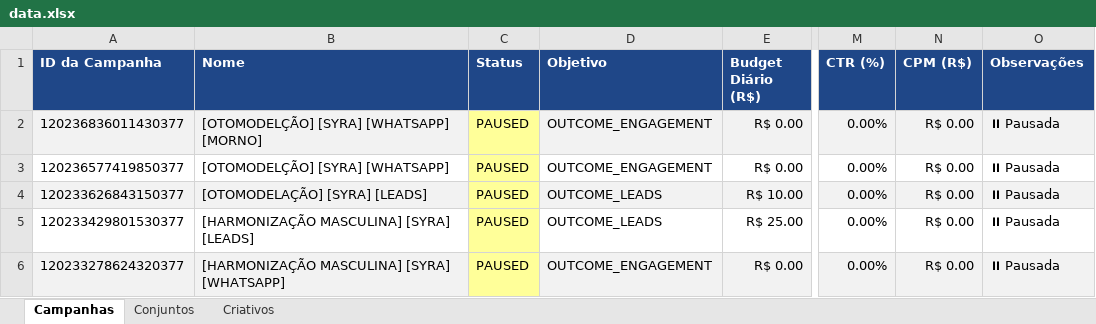
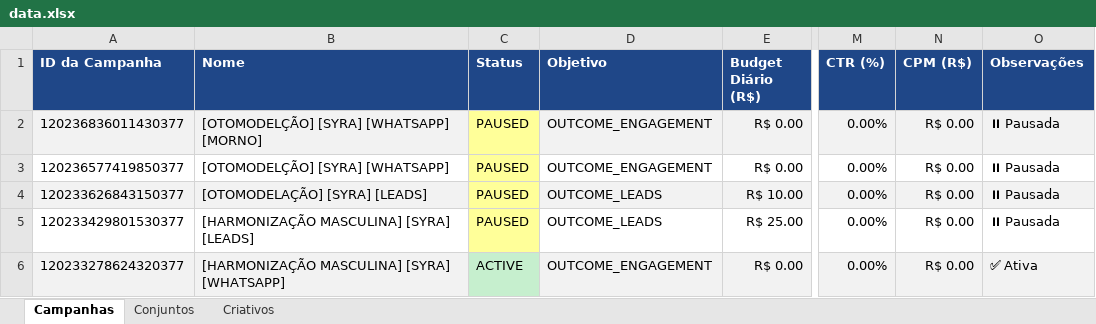
Before and after one commit to ericsottnas-arch/meu-aios, an Excel workbook: meu-projeto/docs/clientes/dra-vanessa-soares/campaigns/data.xlsx, sheet Campanhas, drawn as a sheet; only a part is shown, gaps mark what is left out; values as stored, in another font and other column widths than the file's, no borders; the diff names each change by its address in the sheet, - before the commit and + after, or states it on an @@ line.

```diff
--- a/meu-projeto/docs/clientes/dra-vanessa-soares/campaigns/data.xlsx (sheet Campanhas)
+++ b/meu-projeto/docs/clientes/dra-vanessa-soares/campaigns/data.xlsx (sheet Campanhas)
-C6 (Status): PAUSED
+C6 (Status): ACTIVE
-C6 fill: #FFFF99
+C6 fill: #C6EFCE
-O6 (Observações): ⏸ Pausada
+O6 (Observações): ✅ Ativa
```
Also changed, not shown: meu-projeto/docs/clientes/dr-cleugo/campaigns/data.xlsx, meu-projeto/docs/clientes/dr-erico-servano/campaigns/data.xlsx, 18 other files.
